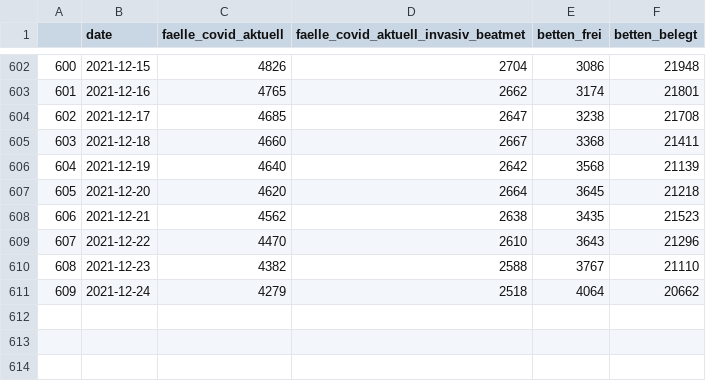
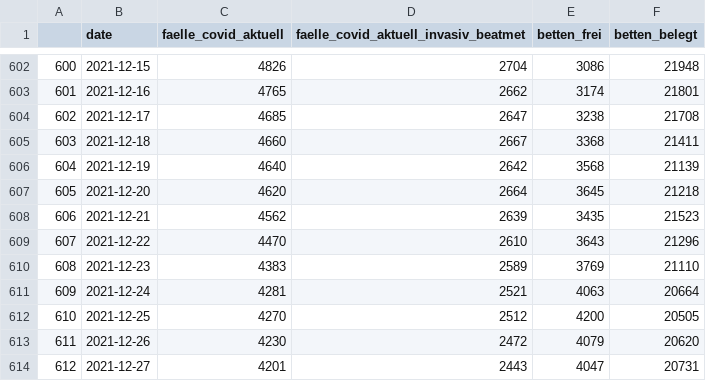
Before and after one commit to nimpla/divi-report, a CSV file: date_grouped.csv, drawn as a sheet; only a part is shown, gaps mark what is left out.

Commit message:
update data

```diff
--- a/date_grouped.csv
+++ b/date_grouped.csv
@@ -607,5 +607,8 @@
 605,2021-12-20,4620,2664,3645,21218
-606,2021-12-21,4562,2638,3435,21523
+606,2021-12-21,4562,2639,3435,21523
 607,2021-12-22,4470,2610,3643,21296
-608,2021-12-23,4382,2588,3767,21110
-609,2021-12-24,4279,2518,4064,20662
+608,2021-12-23,4383,2589,3769,21110
+609,2021-12-24,4281,2521,4063,20664
+610,2021-12-25,4270,2512,4200,20505
+611,2021-12-26,4230,2472,4079,20620
+612,2021-12-27,4201,2443,4047,20731
```
Also changed, not shown: 1 other file.
